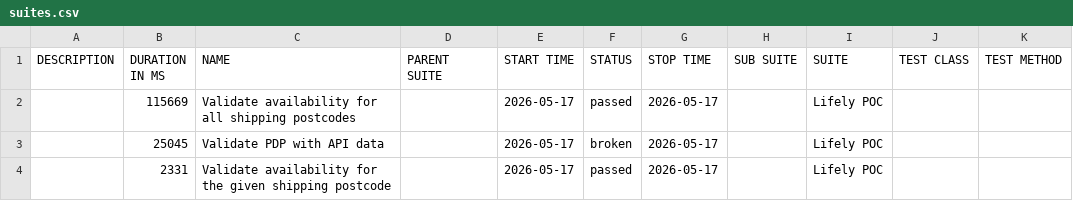
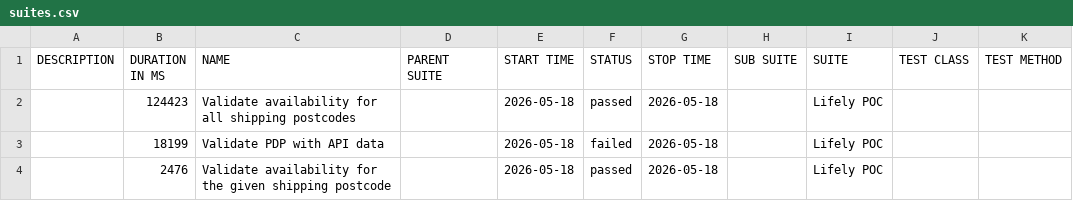
Before and after one commit to Het0603/E-Living, a CSV file: data/suites.csv, drawn as a sheet.

```diff
--- a/data/suites.csv
+++ b/data/suites.csv
@@ -1,4 +1,4 @@
 "DESCRIPTION","DURATION IN MS","NAME","PARENT SUITE","START TIME","STATUS","STOP TIME","SUB SUITE","SUITE","TEST CLASS","TEST METHOD"
-"","115669","Validate availability for all shipping postcodes","","2026-05-17","passed","2026-05-17","","Lifely POC","",""
-"","25045","Validate PDP with API data","","2026-05-17","broken","2026-05-17","","Lifely POC","",""
-"","2331","Validate availability for the given shipping postcode","","2026-05-17","passed","2026-05-17","","Lifely POC","",""
+"","124423","Validate availability for all shipping postcodes","","2026-05-18","passed","2026-05-18","","Lifely POC","",""
+"","18199","Validate PDP with API data","","2026-05-18","failed","2026-05-18","","Lifely POC","",""
+"","2476","Validate availability for the given shipping postcode","","2026-05-18","passed","2026-05-18","","Lifely POC","",""
```
Also changed, not shown: 34 other files.
